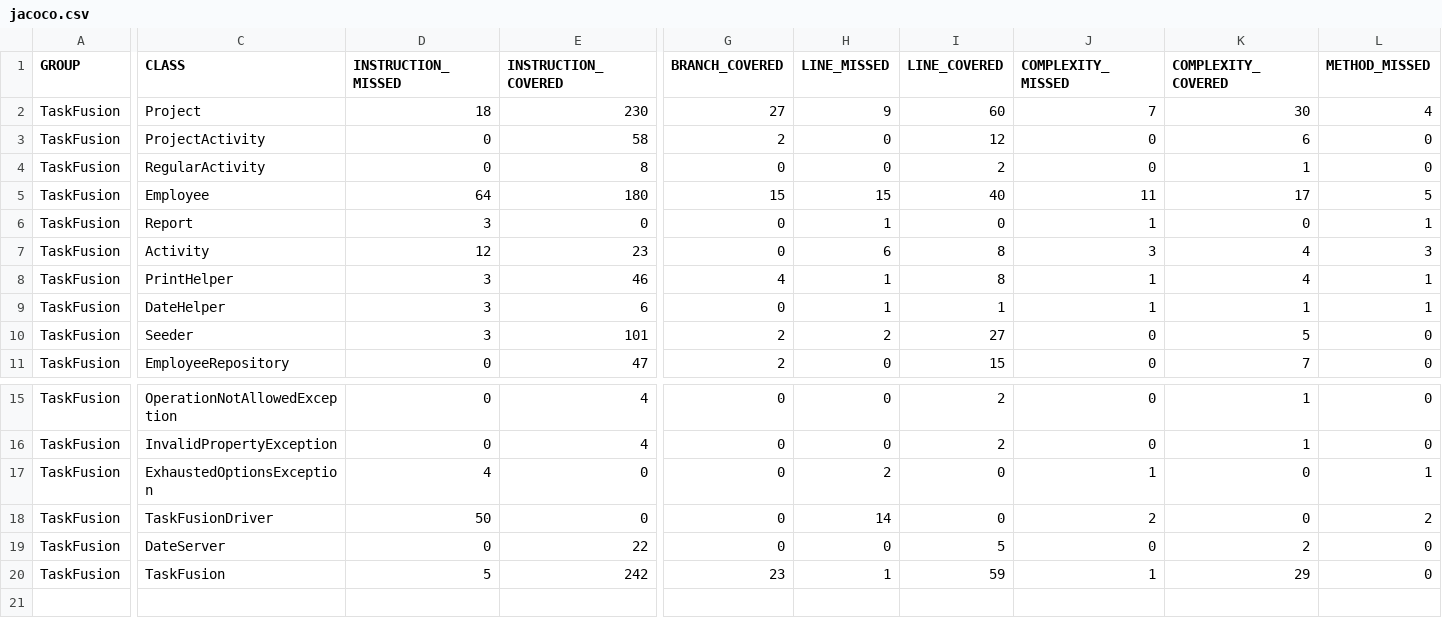
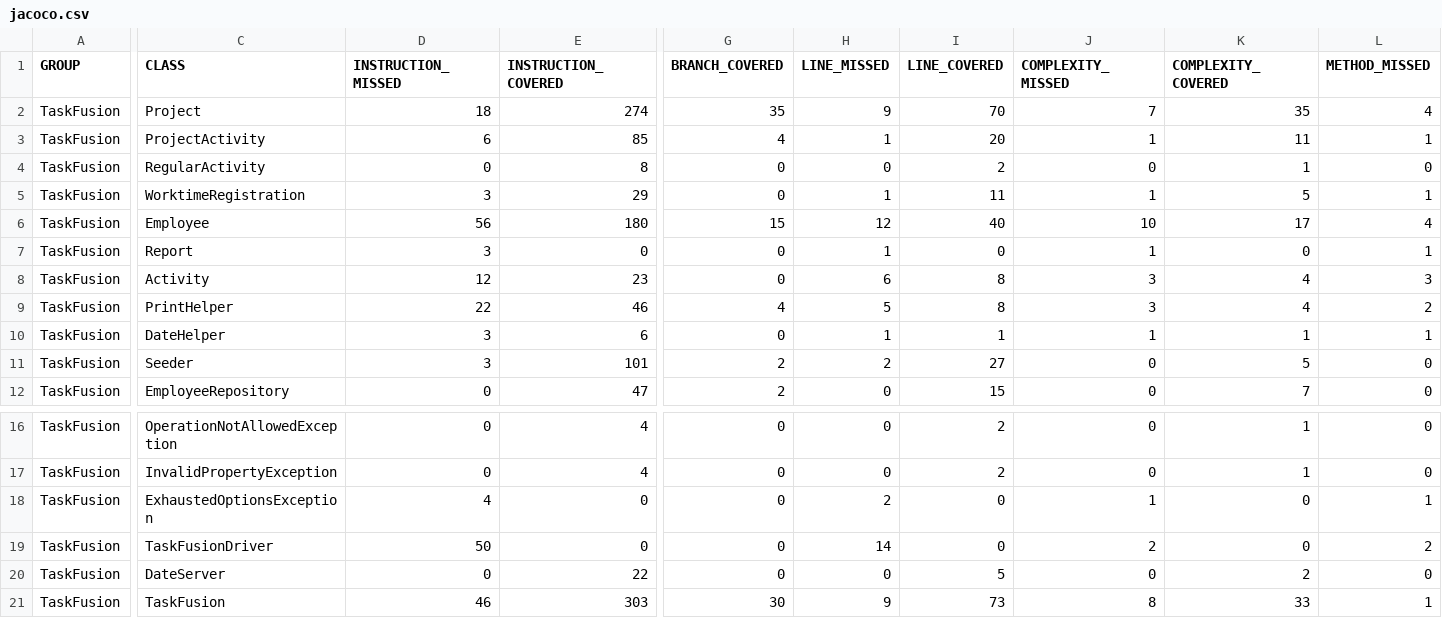
Before and after one commit to rwiuff/02161ExamProject, a CSV file: jacoco.csv, drawn as a sheet; only a part is shown, gaps mark what is left out; addresses are those after the commit; rows hold the shown columns only; the diff covers the shown part only; the diff names each change by its address in the sheet, - before the commit and + after, or states it on an @@ line.

```diff
--- a/jacoco.csv
+++ b/jacoco.csv
-E2 (INSTRUCTION_COVERED): 230
+E2 (INSTRUCTION_COVERED): 274
-G2 (BRANCH_COVERED): 27
+G2 (BRANCH_COVERED): 35
-I2 (LINE_COVERED): 60
+I2 (LINE_COVERED): 70
-K2 (COMPLEXITY_COVERED): 30
+K2 (COMPLEXITY_COVERED): 35
-D3 (INSTRUCTION_MISSED): 0
+D3 (INSTRUCTION_MISSED): 6
-E3 (INSTRUCTION_COVERED): 58
+E3 (INSTRUCTION_COVERED): 85
-G3 (BRANCH_COVERED): 2
+G3 (BRANCH_COVERED): 4
-H3 (LINE_MISSED): 0
+H3 (LINE_MISSED): 1
-I3 (LINE_COVERED): 12
+I3 (LINE_COVERED): 20
-J3 (COMPLEXITY_MISSED): 0
+J3 (COMPLEXITY_MISSED): 1
-K3 (COMPLEXITY_COVERED): 6
+K3 (COMPLEXITY_COVERED): 11
-L3 (METHOD_MISSED): 0
+L3 (METHOD_MISSED): 1
+row 5: TaskFusion | WorktimeRegistration | 3 | 29 | 0 | 1 | 11 | 1 | 5 | 1
-D6 (INSTRUCTION_MISSED): 64
+D6 (INSTRUCTION_MISSED): 56
-H6 (LINE_MISSED): 15
+H6 (LINE_MISSED): 12
-J6 (COMPLEXITY_MISSED): 11
+J6 (COMPLEXITY_MISSED): 10
-L6 (METHOD_MISSED): 5
+L6 (METHOD_MISSED): 4
-D9 (INSTRUCTION_MISSED): 3
+D9 (INSTRUCTION_MISSED): 22
-H9 (LINE_MISSED): 1
+H9 (LINE_MISSED): 5
-J9 (COMPLEXITY_MISSED): 1
+J9 (COMPLEXITY_MISSED): 3
-L9 (METHOD_MISSED): 1
+L9 (METHOD_MISSED): 2
-D21 (INSTRUCTION_MISSED): 5
+D21 (INSTRUCTION_MISSED): 46
-E21 (INSTRUCTION_COVERED): 242
+E21 (INSTRUCTION_COVERED): 303
-G21 (BRANCH_COVERED): 23
+G21 (BRANCH_COVERED): 30
-H21 (LINE_MISSED): 1
+H21 (LINE_MISSED): 9
-I21 (LINE_COVERED): 59
+I21 (LINE_COVERED): 73
-J21 (COMPLEXITY_MISSED): 1
+J21 (COMPLEXITY_MISSED): 8
-K21 (COMPLEXITY_COVERED): 29
+K21 (COMPLEXITY_COVERED): 33
-L21 (METHOD_MISSED): 0
+L21 (METHOD_MISSED): 1
```
Also changed, not shown: 15 edited cells elsewhere in this file, 26 other files.
